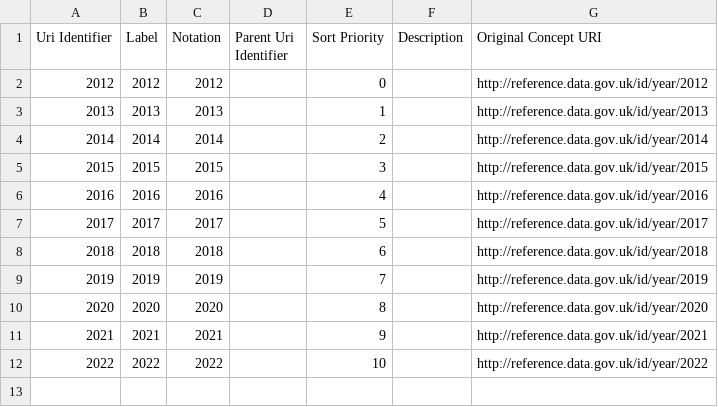
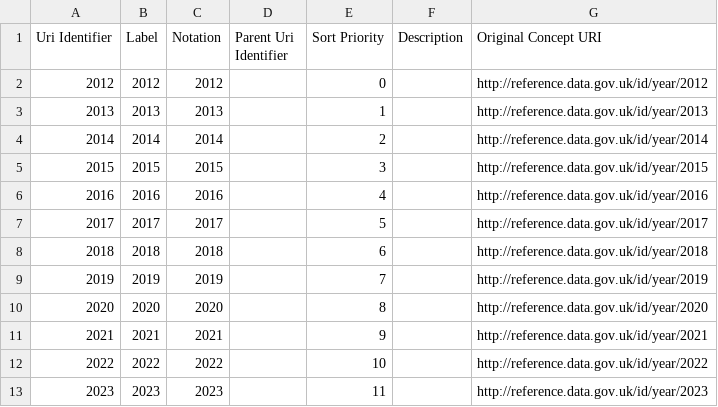
Before and after one commit to GSS-Cogs/family-ESS, a CSV file: out/cigarette-smokers/cigarette-smokers/year.csv, drawn as a sheet.

```diff
--- a/out/cigarette-smokers/cigarette-smokers/year.csv
+++ b/out/cigarette-smokers/cigarette-smokers/year.csv
@@ -12 +12,2 @@ Uri Identifier,Label,Notation,Parent Uri Identifier,Sort Priority,Description,Or
 2022,2022,2022,,10,,http://reference.data.gov.uk/id/year/2022
+2023,2023,2023,,11,,http://reference.data.gov.uk/id/year/2023
```
Also changed, not shown: out/cigarette-smokers/cigarette-smokers/area-name.csv, 12 other files.
